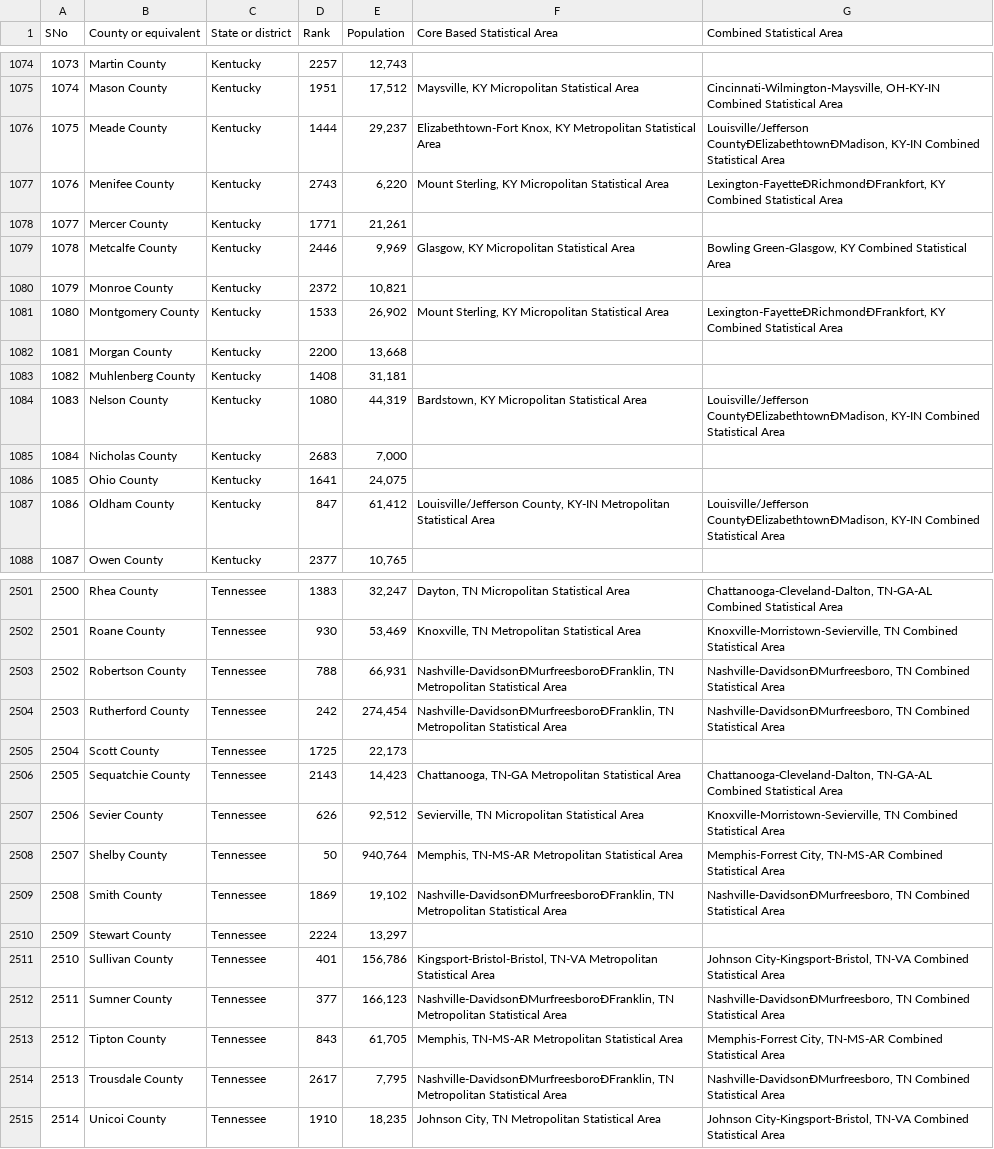
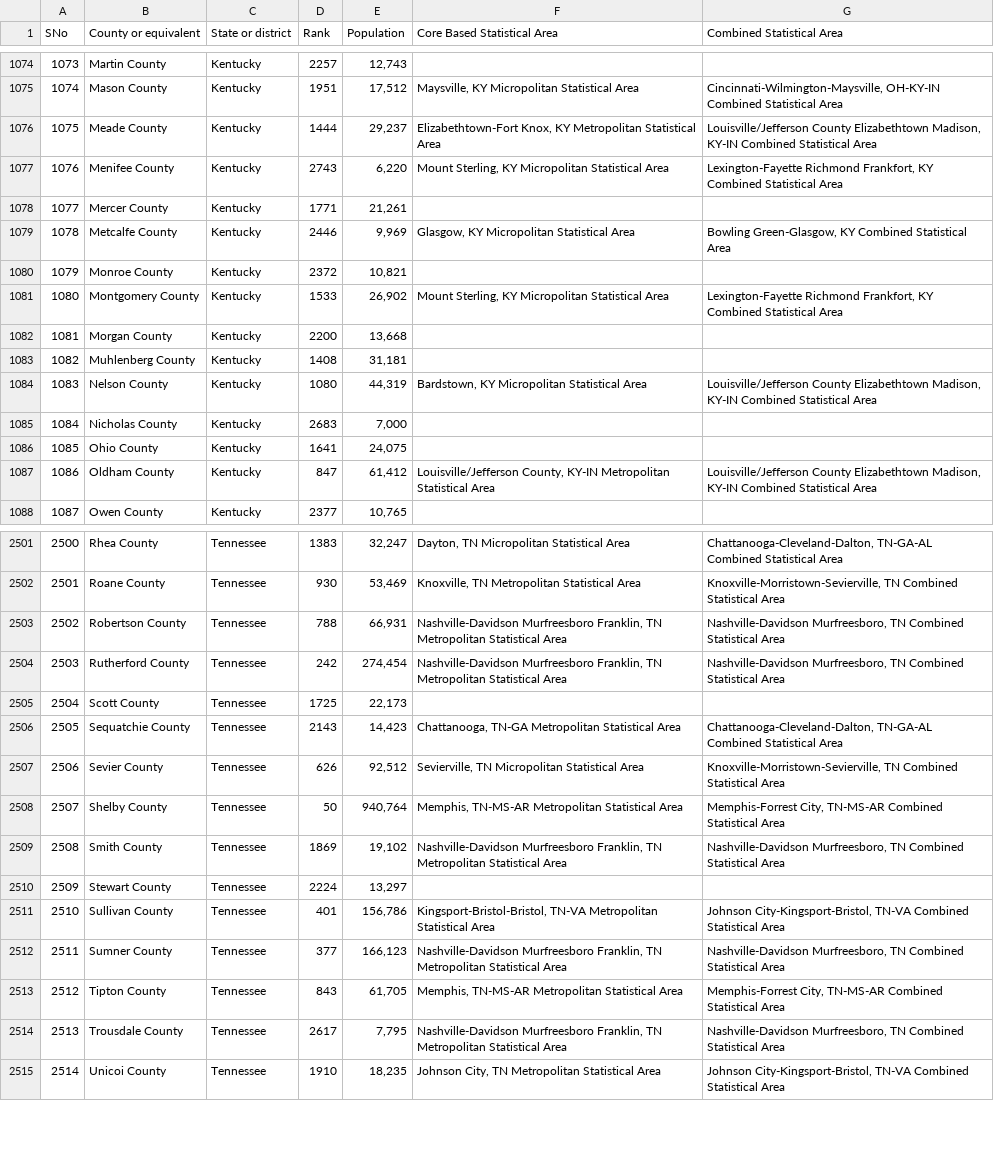
Before and after one commit to timkpaine/webfram, a CSV file: refdata/counties.csv, drawn as a sheet; only a part is shown, gaps mark what is left out; the diff covers the shown part only; the diff names each change by its address in the sheet, - before the commit and + after, or states it on an @@ line.

Commit message:
adding county parser script

```diff
--- a/refdata/counties.csv
+++ b/refdata/counties.csv
-G1076 (Combined Statistical Area): Louisville/Jefferson CountyÐElizabethtownÐMadison, KY-IN Combined…
+G1076 (Combined Statistical Area): Louisville/Jefferson County Elizabethtown Madison, KY-IN Combined…
-G1077 (Combined Statistical Area): Lexington-FayetteÐRichmondÐFrankfort, KY Combined…
+G1077 (Combined Statistical Area): Lexington-Fayette Richmond Frankfort, KY Combined…
-G1081 (Combined Statistical Area): Lexington-FayetteÐRichmondÐFrankfort, KY Combined…
+G1081 (Combined Statistical Area): Lexington-Fayette Richmond Frankfort, KY Combined…
-G1084 (Combined Statistical Area): Louisville/Jefferson CountyÐElizabethtownÐMadison, KY-IN Combined…
+G1084 (Combined Statistical Area): Louisville/Jefferson County Elizabethtown Madison, KY-IN Combined…
-G1087 (Combined Statistical Area): Louisville/Jefferson CountyÐElizabethtownÐMadison, KY-IN Combined…
+G1087 (Combined Statistical Area): Louisville/Jefferson County Elizabethtown Madison, KY-IN Combined…
-F2503:F2504 (Core Based Statistical Area): Nashville-DavidsonÐMurfreesboroÐFranklin, TN Metropolitan…
+F2503:F2504 (Core Based Statistical Area): Nashville-Davidson Murfreesboro Franklin, TN Metropolitan…
-G2503:G2504 (Combined Statistical Area): Nashville-DavidsonÐMurfreesboro, TN Combined…
+G2503:G2504 (Combined Statistical Area): Nashville-Davidson Murfreesboro, TN Combined…
-F2509 (Core Based Statistical Area): Nashville-DavidsonÐMurfreesboroÐFranklin, TN Metropolitan…
+F2509 (Core Based Statistical Area): Nashville-Davidson Murfreesboro Franklin, TN Metropolitan…
-G2509 (Combined Statistical Area): Nashville-DavidsonÐMurfreesboro, TN Combined…
+G2509 (Combined Statistical Area): Nashville-Davidson Murfreesboro, TN Combined…
-F2512 (Core Based Statistical Area): Nashville-DavidsonÐMurfreesboroÐFranklin, TN Metropolitan…
+F2512 (Core Based Statistical Area): Nashville-Davidson Murfreesboro Franklin, TN Metropolitan…
-G2512 (Combined Statistical Area): Nashville-DavidsonÐMurfreesboro, TN Combined…
+G2512 (Combined Statistical Area): Nashville-Davidson Murfreesboro, TN Combined…
-F2514 (Core Based Statistical Area): Nashville-DavidsonÐMurfreesboroÐFranklin, TN Metropolitan…
+F2514 (Core Based Statistical Area): Nashville-Davidson Murfreesboro Franklin, TN Metropolitan…
-G2514 (Combined Statistical Area): Nashville-DavidsonÐMurfreesboro, TN Combined…
+G2514 (Combined Statistical Area): Nashville-Davidson Murfreesboro, TN Combined…
```
Also changed, not shown: 107 edited cells elsewhere in this file, 1 other file.
